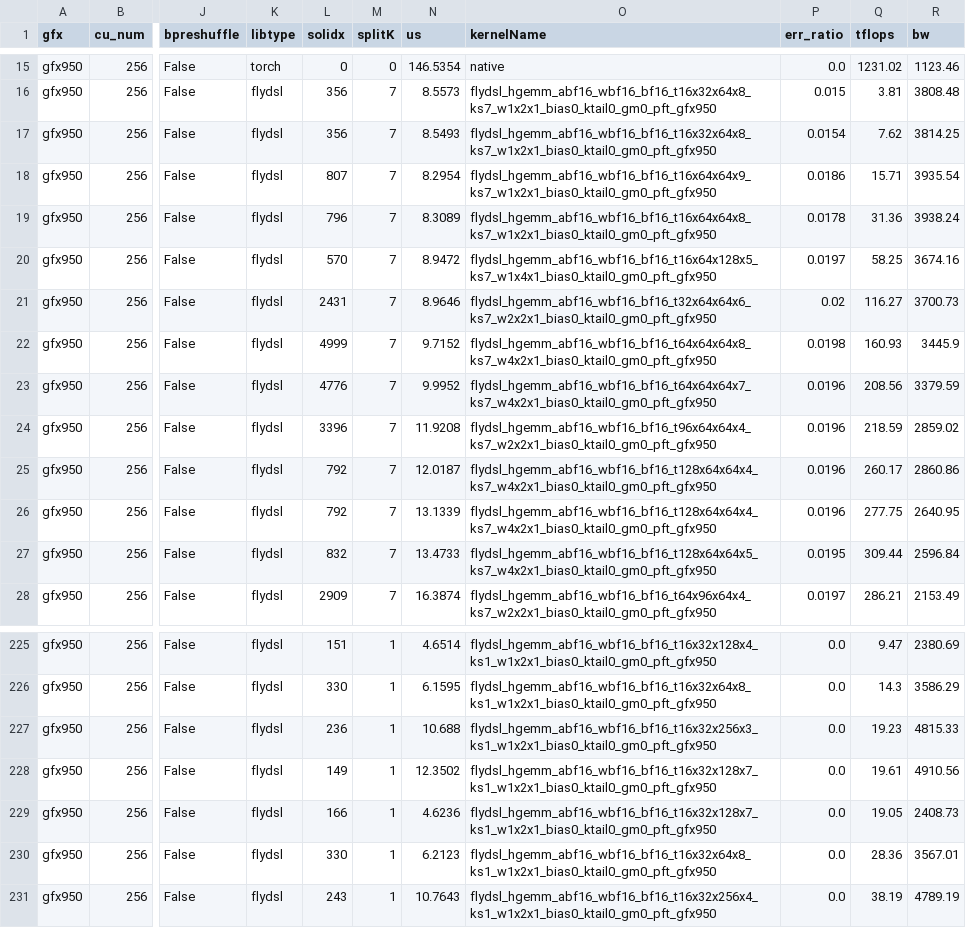
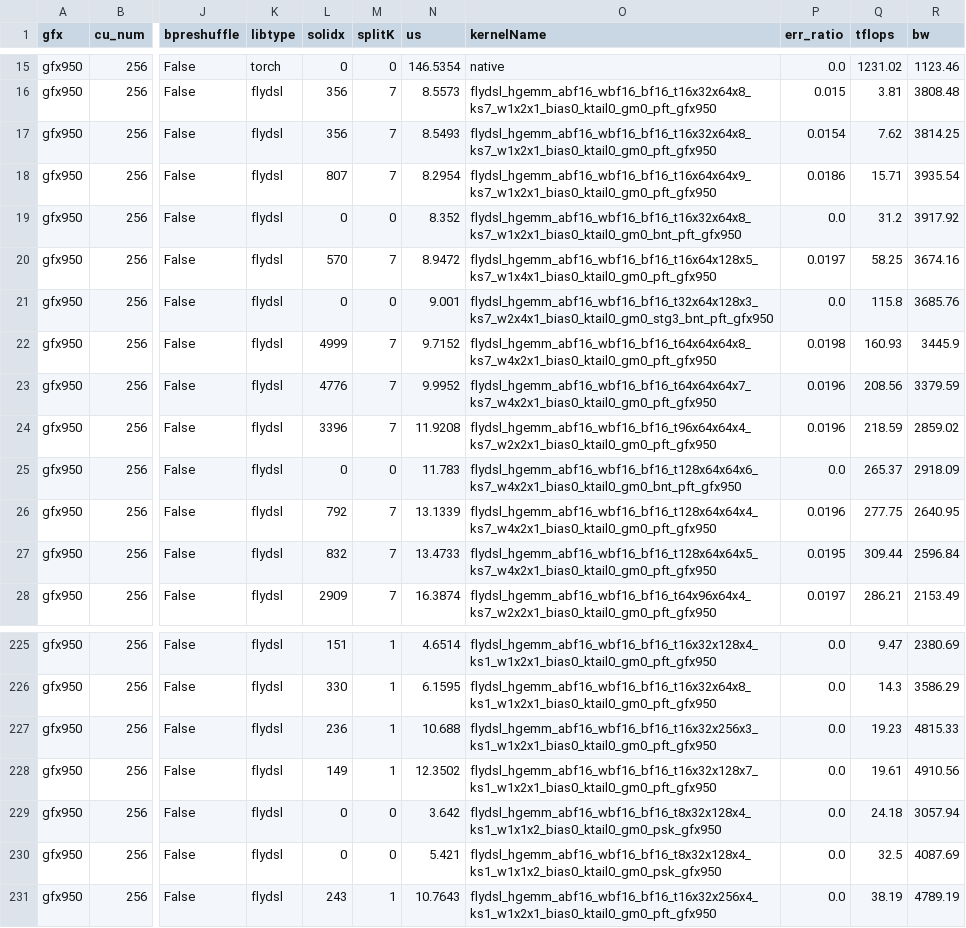
Before and after one commit to whx-sjtu/aiter, a CSV file: aiter/configs/model_configs/kimik3_bf16_tuned_gemm.csv, drawn as a sheet; only a part is shown, gaps mark what is left out; the diff covers the shown part only; the diff names each change by its address in the sheet, - before the commit and + after, or states it on an @@ line.

```diff
--- a/aiter/configs/model_configs/kimik3_bf16_tuned_gemm.csv
+++ b/aiter/configs/model_configs/kimik3_bf16_tuned_gemm.csv
-L19 (solidx): 796
+L19 (solidx): 0
-M19 (splitK): 7
+M19 (splitK): 0
-N19 (us): 8.3089
+N19 (us): 8.352
-O19 (kernelName): flydsl_hgemm_abf16_wbf16_bf16_t16x64x64x8_ks7_w1x2x1_bias0_ktail0_gm0_pft_gfx950
+O19 (kernelName): flydsl_hgemm_abf16_wbf16_bf16_t16x32x64x8_ks7_w1x2x1_bias0_ktail0_gm0_bnt_pft_gfx950
-P19 (err_ratio): 0.0178
+P19 (err_ratio): 0.0
-Q19 (tflops): 31.36
+Q19 (tflops): 31.2
-R19 (bw): 3938.24
+R19 (bw): 3917.92
-L21 (solidx): 2431
+L21 (solidx): 0
-M21 (splitK): 7
+M21 (splitK): 0
-N21 (us): 8.9646
+N21 (us): 9.001
-O21 (kernelName): flydsl_hgemm_abf16_wbf16_bf16_t32x64x64x6_ks7_w2x2x1_bias0_ktail0_gm0_pft_gfx950
+O21 (kernelName): flydsl_hgemm_abf16_wbf16_bf16_t32x64x128x3_ks7_w2x4x1_bias0_ktail0_gm0_stg3_bnt_pft_gfx950
-P21 (err_ratio): 0.02
+P21 (err_ratio): 0.0
-Q21 (tflops): 116.27
+Q21 (tflops): 115.8
-R21 (bw): 3700.73
+R21 (bw): 3685.76
-L25 (solidx): 792
+L25 (solidx): 0
-M25 (splitK): 7
+M25 (splitK): 0
-N25 (us): 12.0187
+N25 (us): 11.783
-O25 (kernelName): flydsl_hgemm_abf16_wbf16_bf16_t128x64x64x4_ks7_w4x2x1_bias0_ktail0_gm0_pft_gfx950
+O25 (kernelName): flydsl_hgemm_abf16_wbf16_bf16_t128x64x64x6_ks7_w4x2x1_bias0_ktail0_gm0_bnt_pft_gfx950
-P25 (err_ratio): 0.0196
+P25 (err_ratio): 0.0
-Q25 (tflops): 260.17
+Q25 (tflops): 265.37
-R25 (bw): 2860.86
+R25 (bw): 2918.09
-L229 (solidx): 166
+L229 (solidx): 0
-M229:M230 (splitK): 1
+M229:M230 (splitK): 0
-N229 (us): 4.6236
+N229 (us): 3.642
-O229 (kernelName): flydsl_hgemm_abf16_wbf16_bf16_t16x32x128x7_ks1_w1x2x1_bias0_ktail0_gm0_pft_gfx950
+O229 (kernelName): flydsl_hgemm_abf16_wbf16_bf16_t8x32x128x4_ks1_w1x1x2_bias0_ktail0_gm0_psk_gfx950
-Q229 (tflops): 19.05
+Q229 (tflops): 24.18
-R229 (bw): 2408.73
+R229 (bw): 3057.94
-L230 (solidx): 330
+L230 (solidx): 0
-N230 (us): 6.2123
+N230 (us): 5.421
-O230 (kernelName): flydsl_hgemm_abf16_wbf16_bf16_t16x32x64x8_ks1_w1x2x1_bias0_ktail0_gm0_pft_gfx950
+O230 (kernelName): flydsl_hgemm_abf16_wbf16_bf16_t8x32x128x4_ks1_w1x1x2_bias0_ktail0_gm0_psk_gfx950
-Q230 (tflops): 28.36
+Q230 (tflops): 32.5
-R230 (bw): 3567.01
+R230 (bw): 4087.69
```
Also changed, not shown: 75 edited cells elsewhere in this file, 3 other files.
